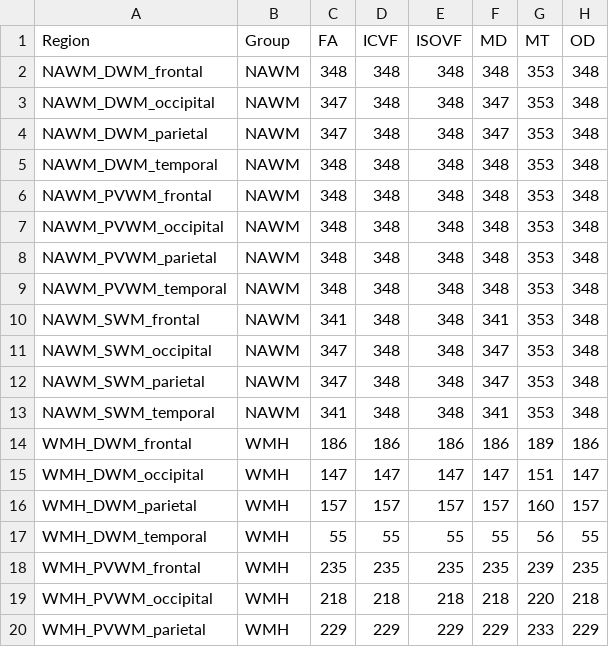
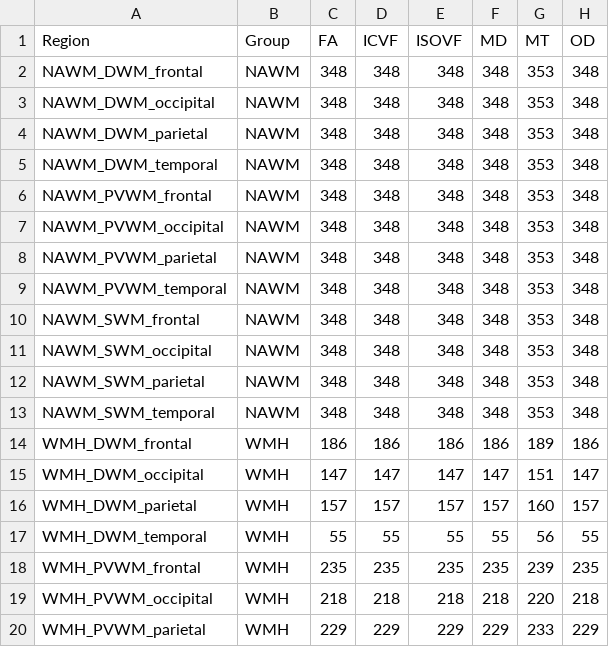
Before and after one commit to AurelieBussy/WMH_analyses, a CSV file: CSV_outputs/n_per_region_group_metric_wide_with_demog.csv, drawn as a sheet; only a part is shown; the diff names each change by its address in the sheet, - before the commit and + after, or states it on an @@ line.

```diff
--- a/CSV_outputs/n_per_region_group_metric_wide_with_demog.csv
+++ b/CSV_outputs/n_per_region_group_metric_wide_with_demog.csv
-C3:C4 (FA): 347
+C3:C4 (FA): 348
-F3:F4 (MD): 347
+F3:F4 (MD): 348
-C10 (FA): 341
+C10 (FA): 348
-F10 (MD): 341
+F10 (MD): 348
-C11:C12 (FA): 347
+C11:C12 (FA): 348
-F11:F12 (MD): 347
+F11:F12 (MD): 348
-C13 (FA): 341
+C13 (FA): 348
-F13 (MD): 341
+F13 (MD): 348
```
Also changed, not shown: CSV_outputs/age_dunn_fdr_table.csv, CSV_outputs/betas_WMH_NAWM_logVol_FDR_results.csv, 53 other files.
